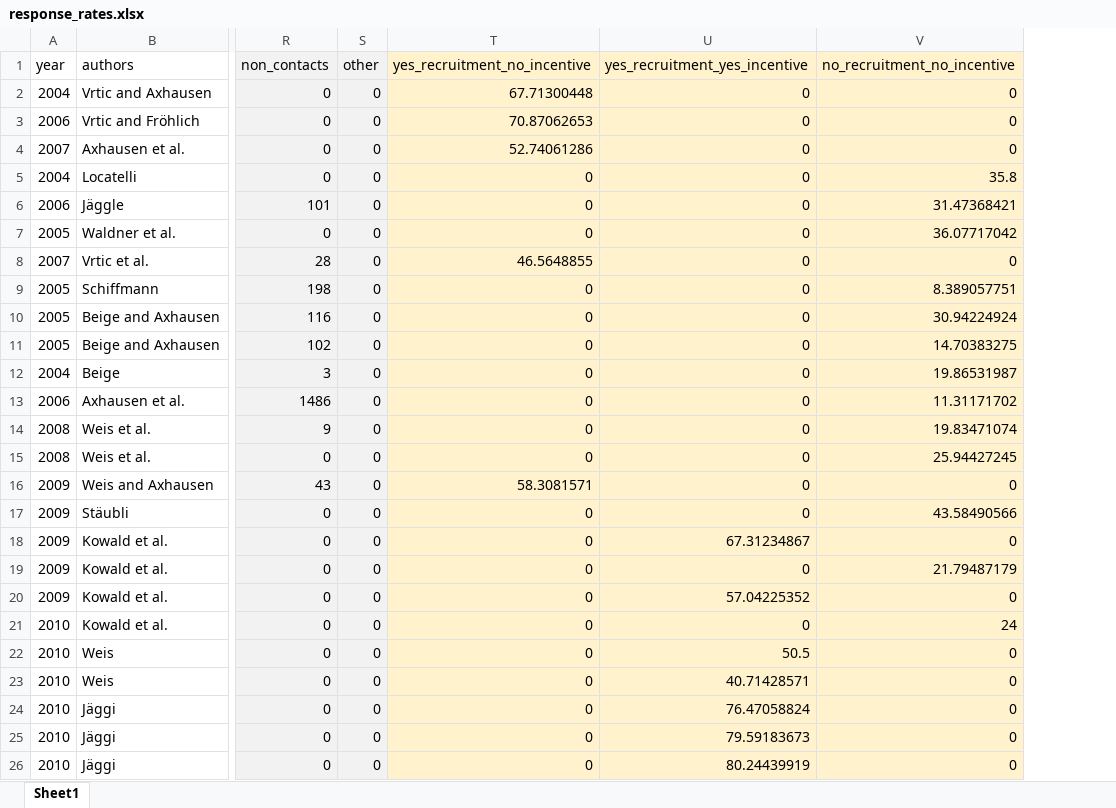
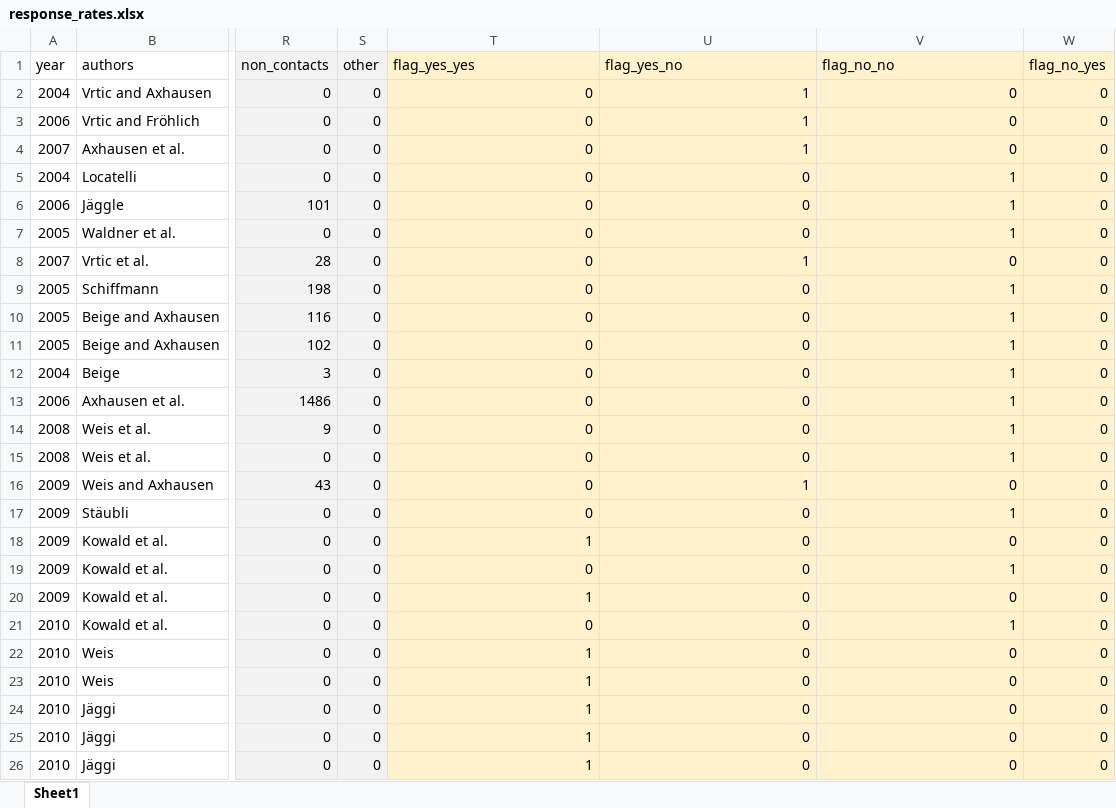
Before and after one commit to dheimgartner/responseRateAnalysis, an Excel workbook: data-raw/response_rates.xlsx, sheet Sheet1, drawn as a sheet; only a part is shown, gaps mark what is left out; values as stored, in another font and other column widths than the file's, no borders; table styles not drawn; the diff covers the shown part only; the diff names each change by its address in the sheet, - before the commit and + after, or states it on an @@ line.

Commit message:
corrected my sample_sizes

```diff
--- a/data-raw/response_rates.xlsx (sheet Sheet1)
+++ b/data-raw/response_rates.xlsx (sheet Sheet1)
+column W (flag_no_yes), rows 2-26: all 0
-T1: yes_recruitment_no_incentive
+T1: flag_yes_yes
-U1: yes_recruitment_yes_incentive
+U1: flag_yes_no
-V1: no_recruitment_no_incentive
+V1: flag_no_no
-T2 (flag_yes_yes): 67.71300448
+T2 (flag_yes_yes): 0
-U2:U4 (flag_yes_no): 0
+U2:U4 (flag_yes_no): 1
-T3 (flag_yes_yes): 70.87062653
+T3 (flag_yes_yes): 0
-T4 (flag_yes_yes): 52.74061286
+T4 (flag_yes_yes): 0
-V5 (flag_no_no): 35.8
+V5 (flag_no_no): 1
-V6 (flag_no_no): 31.47368421
+V6 (flag_no_no): 1
-V7 (flag_no_no): 36.07717042
+V7 (flag_no_no): 1
-T8 (flag_yes_yes): 46.5648855
+T8 (flag_yes_yes): 0
-U8 (flag_yes_no): 0
+U8 (flag_yes_no): 1
-V9 (flag_no_no): 8.389057751
+V9 (flag_no_no): 1
-V10 (flag_no_no): 30.94224924
+V10 (flag_no_no): 1
-V11 (flag_no_no): 14.70383275
+V11 (flag_no_no): 1
-V12 (flag_no_no): 19.86531987
+V12 (flag_no_no): 1
-V13 (flag_no_no): 11.31171702
+V13 (flag_no_no): 1
-V14 (flag_no_no): 19.83471074
+V14 (flag_no_no): 1
-V15 (flag_no_no): 25.94427245
+V15 (flag_no_no): 1
-T16 (flag_yes_yes): 58.3081571
+T16 (flag_yes_yes): 0
-U16 (flag_yes_no): 0
+U16 (flag_yes_no): 1
-V17 (flag_no_no): 43.58490566
+V17 (flag_no_no): 1
-T18 (flag_yes_yes): 0
+T18 (flag_yes_yes): 1
-U18 (flag_yes_no): 67.31234867
+U18 (flag_yes_no): 0
-V19 (flag_no_no): 21.79487179
+V19 (flag_no_no): 1
-T20 (flag_yes_yes): 0
+T20 (flag_yes_yes): 1
-U20 (flag_yes_no): 57.04225352
+U20 (flag_yes_no): 0
-V21 (flag_no_no): 24
+V21 (flag_no_no): 1
-T22:T26 (flag_yes_yes): 0
+T22:T26 (flag_yes_yes): 1
-U22 (flag_yes_no): 50.5
+U22 (flag_yes_no): 0
-U23 (flag_yes_no): 40.71428571
+U23 (flag_yes_no): 0
-U24 (flag_yes_no): 76.47058824
+U24 (flag_yes_no): 0
-U25 (flag_yes_no): 79.59183673
+U25 (flag_yes_no): 0
-U26 (flag_yes_no): 80.24439919
+U26 (flag_yes_no): 0
```
Also changed, not shown: 7 added rows, 103 edited cells and cell formats elsewhere in this sheet, formulas that keep their value, 2 other files.
